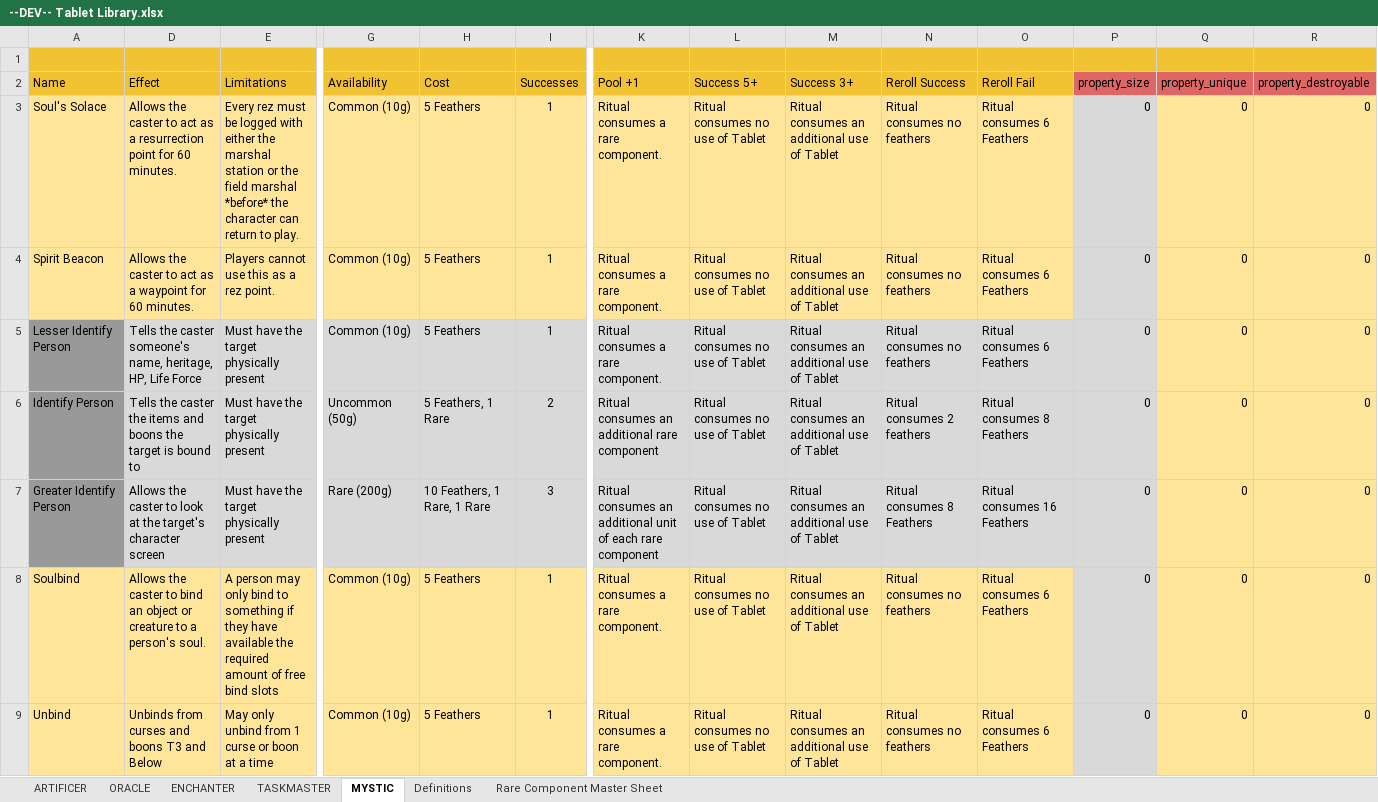
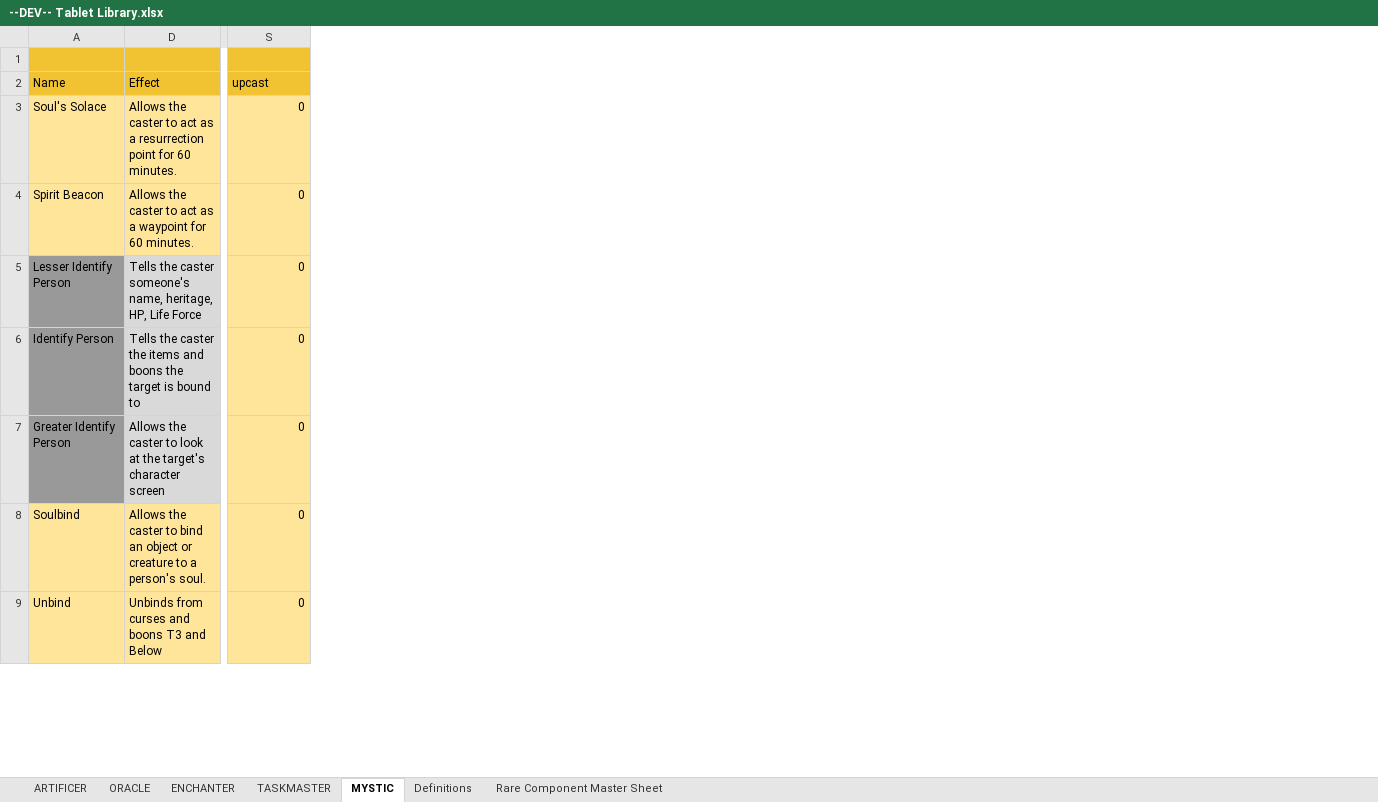
Before and after one commit to awar2170/five-pillars-data, an Excel workbook: Tablet/input/--DEV-- Tablet Library.xlsx, sheet MYSTIC, drawn as a sheet; only a part is shown, gaps mark what is left out; values as stored, in another font and other column widths than the file's, no borders; removed rows and columns are numbered as before the commit, all else as after; the diff covers the shown part only; the diff names each change by its address in the sheet, - before the commit and + after, or states it on an @@ line.

```diff
--- a/Tablet/input/--DEV-- Tablet Library.xlsx (sheet MYSTIC)
+++ b/Tablet/input/--DEV-- Tablet Library.xlsx (sheet MYSTIC)
@@ column E (Limitations) hidden, rows 3-9: Every rez must be logged with either the marshal station or the field marshal *before* the character can return to play. | Players cannot use this as a rez point. | Must have the target physically present | Must have the target physically present | Must have the target physically present | A person may only bind to something if they have available the required amount of free bind slots | May only unbind from 1 curse or boon at a time @@
@@ column G (Availability) hidden, rows 3-9: Common (10g) | Common (10g) | Common (10g) | Uncommon (50g) | Rare (200g) | Common (10g) | Common (10g) @@
@@ column H (Cost) hidden, rows 3-9: 5 Feathers | 5 Feathers | 5 Feathers | 5 Feathers, 1 Rare | 10 Feathers, 1 Rare, 1 Rare | 5 Feathers | 5 Feathers @@
@@ column I (Successes) hidden, rows 3-9: 1 | 1 | 1 | 2 | 3 | 1 | 1 @@
@@ column K (Pool +1) hidden, rows 3-9: Ritual consumes a rare component. | Ritual consumes a rare component. | Ritual consumes a rare component. | Ritual consumes an additional rare component | Ritual consumes an additional unit of each rare component | Ritual consumes a rare component. | Ritual consumes a rare component. @@
@@ column L (Success 5+) hidden, rows 3-9: all Ritual consumes no use of Tablet @@
@@ column M (Success 3+) hidden, rows 3-9: all Ritual consumes an additional use of Tablet @@
@@ column N (Reroll Success) hidden, rows 3-9: Ritual consumes no feathers | Ritual consumes no feathers | Ritual consumes no feathers | Ritual consumes 2 feathers | Ritual consumes 8 Feathers | Ritual consumes no feathers | Ritual consumes no feathers @@
@@ column O (Reroll Fail) hidden, rows 3-9: Ritual consumes 6 Feathers | Ritual consumes 6 Feathers | Ritual consumes 6 Feathers | Ritual consumes 8 Feathers | Ritual consumes 16 Feathers | Ritual consumes 6 Feathers | Ritual consumes 6 Feathers @@
@@ column Q (property_unique) hidden, rows 3-9: all 0 @@
@@ column R (property_destroyable) hidden, rows 3-9: all 0 @@
-S2: property_size
+S2: upcast
-S2 fill: #E06666
+S2 fill: #F1C232
-S3:S9 fill: #D9D9D9
+S3:S9 fill: #FFE599
```
Also changed, not shown: 50 added rows, 29 edited cells and cell formats elsewhere in this sheet, hidden cells, charts or pictures, 6 other files.
